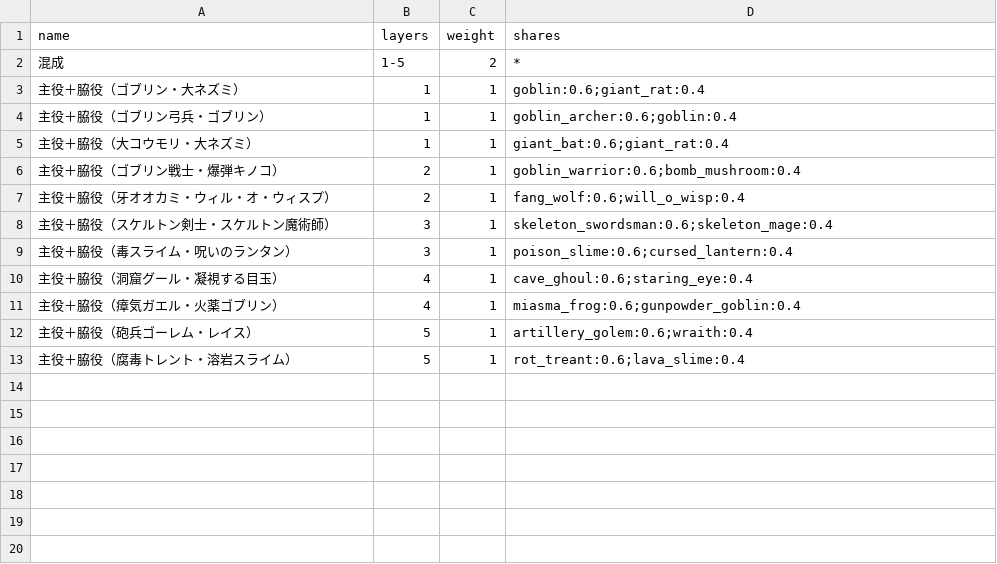
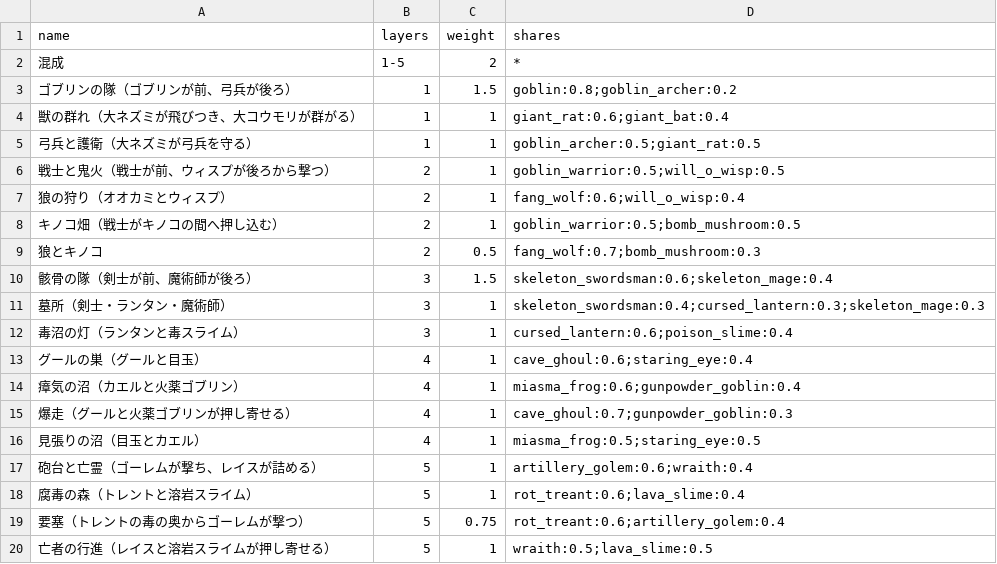
Before and after one commit to Hanibuchi/tps-dungeon, a CSV file: Assets/_Project/Settings/Tables/EnemyCompositions.csv, drawn as a sheet.

Commit message:
部屋の敵の編成を組み直した。各層に、役の組み合わせが分かる編成を 3〜4 つ置いた（前衛＋後衛、毒・爆発で足を止めて別の敵が詰める、など）。名前にどう戦う編成かを書いた。 いままでの L1「ゴブリン弓兵・ゴブリン」は弓兵に予算の 6 割を割いていてゴブリンがほぼ出ず、「ゴブリン・大ネズミ」は 3 部屋に 1 つが空だった。L1 はゴブリンを主に（0.8）して弓兵を添える「ゴブリンの隊」にし、大ネズミと大コウモリの「獣の群れ」、弓兵を大ネズミが守る「弓兵と護衛」にした。 L2 に「戦士と鬼火」「狼とキノコ」、L3 に剣士・ランタン・魔術師の 3 種の「墓所」とランタン＋毒スライム、L4 に「爆走（グール＋火薬ゴブリン）」「見張りの沼（目玉＋カエル）」、L5 に「要塞（トレント＋ゴーレム）」「亡者の行進（レイス＋溶岩スライム）」を足した。混成と単種の重みは変えていない。 CSV を取り込んで 5 層の EnemySpawnTable に書いた（警告・エラーなし）。部屋の大きさ・予算・編成の引き方をまねたシミュレーションで、空の部屋の割合が L1 18%→14%、ほかの層は同じくらいなのを確かめた

```diff
--- a/Assets/_Project/Settings/Tables/EnemyCompositions.csv
+++ b/Assets/_Project/Settings/Tables/EnemyCompositions.csv
@@ -2,12 +2,19 @@ name,layers,weight,shares
 混成,1-5,2,*
-主役＋脇役（ゴブリン・大ネズミ）,1,1,goblin:0.6;giant_rat:0.4
-主役＋脇役（ゴブリン弓兵・ゴブリン）,1,1,goblin_archer:0.6;goblin:0.4
-主役＋脇役（大コウモリ・大ネズミ）,1,1,giant_bat:0.6;giant_rat:0.4
-主役＋脇役（ゴブリン戦士・爆弾キノコ）,2,1,goblin_warrior:0.6;bomb_mushroom:0.4
-主役＋脇役（牙オオカミ・ウィル・オ・ウィスプ）,2,1,fang_wolf:0.6;will_o_wisp:0.4
-主役＋脇役（スケルトン剣士・スケルトン魔術師）,3,1,skeleton_swordsman:0.6;skeleton_mage:0.4
-主役＋脇役（毒スライム・呪いのランタン）,3,1,poison_slime:0.6;cursed_lantern:0.4
-主役＋脇役（洞窟グール・凝視する目玉）,4,1,cave_ghoul:0.6;staring_eye:0.4
-主役＋脇役（瘴気ガエル・火薬ゴブリン）,4,1,miasma_frog:0.6;gunpowder_goblin:0.4
-主役＋脇役（砲兵ゴーレム・レイス）,5,1,artillery_golem:0.6;wraith:0.4
-主役＋脇役（腐毒トレント・溶岩スライム）,5,1,rot_treant:0.6;lava_slime:0.4
+ゴブリンの隊（ゴブリンが前、弓兵が後ろ）,1,1.5,goblin:0.8;goblin_archer:0.2
+獣の群れ（大ネズミが飛びつき、大コウモリが群がる）,1,1,giant_rat:0.6;giant_bat:0.4
+弓兵と護衛（大ネズミが弓兵を守る）,1,1,goblin_archer:0.5;giant_rat:0.5
+戦士と鬼火（戦士が前、ウィスプが後ろから撃つ）,2,1,goblin_warrior:0.5;will_o_wisp:0.5
+狼の狩り（オオカミとウィスプ）,2,1,fang_wolf:0.6;will_o_wisp:0.4
+キノコ畑（戦士がキノコの間へ押し込む）,2,1,goblin_warrior:0.5;bomb_mushroom:0.5
+狼とキノコ,2,0.5,fang_wolf:0.7;bomb_mushroom:0.3
+骸骨の隊（剣士が前、魔術師が後ろ）,3,1.5,skeleton_swordsman:0.6;skeleton_mage:0.4
+墓所（剣士・ランタン・魔術師）,3,1,skeleton_swordsman:0.4;cursed_lantern:0.3;skeleton_mage:0.3
+毒沼の灯（ランタンと毒スライム）,3,1,cursed_lantern:0.6;poison_slime:0.4
+グールの巣（グールと目玉）,4,1,cave_ghoul:0.6;staring_eye:0.4
+瘴気の沼（カエルと火薬ゴブリン）,4,1,miasma_frog:0.6;gunpowder_goblin:0.4
+爆走（グールと火薬ゴブリンが押し寄せる）,4,1,cave_ghoul:0.7;gunpowder_goblin:0.3
+見張りの沼（目玉とカエル）,4,1,miasma_frog:0.5;staring_eye:0.5
+砲台と亡霊（ゴーレムが撃ち、レイスが詰める）,5,1,artillery_golem:0.6;wraith:0.4
+腐毒の森（トレントと溶岩スライム）,5,1,rot_treant:0.6;lava_slime:0.4
+要塞（トレントの毒の奥からゴーレムが撃つ）,5,0.75,rot_treant:0.6;artillery_golem:0.4
+亡者の行進（レイスと溶岩スライムが押し寄せる）,5,1,wraith:0.5;lava_slime:0.5
```
Also changed, not shown: 5 other files.
